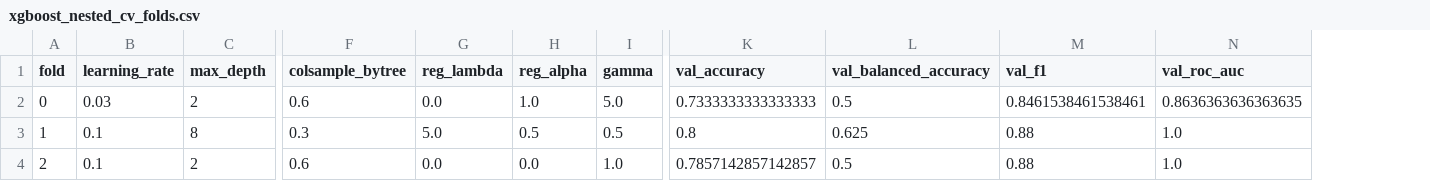
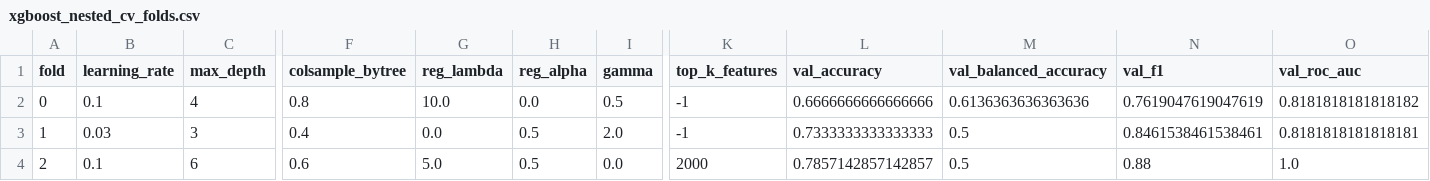
Before and after one commit to Syu125/cse291-project, a CSV file: data/processed/healthy_vs_infected/xgboost_nested_cv_folds.csv, drawn as a sheet; only a part is shown, gaps mark what is left out; addresses are those after the commit; the diff covers the shown part only; the diff names each change by its address in the sheet, - before the commit and + after, or states it on an @@ line.

```diff
--- a/data/processed/healthy_vs_infected/xgboost_nested_cv_folds.csv
+++ b/data/processed/healthy_vs_infected/xgboost_nested_cv_folds.csv
+column K (top_k_features), rows 2-4: -1 | -1 | 2000
-B2 (learning_rate): 0.03
+B2 (learning_rate): 0.1
-C2 (max_depth): 2
+C2 (max_depth): 4
-F2 (colsample_bytree): 0.6
+F2 (colsample_bytree): 0.8
-G2 (reg_lambda): 0.0
+G2 (reg_lambda): 10.0
-H2 (reg_alpha): 1.0
+H2 (reg_alpha): 0.0
-I2 (gamma): 5.0
+I2 (gamma): 0.5
-L2 (val_accuracy): 0.7333333333333333
+L2 (val_accuracy): 0.6666666666666666
-M2 (val_balanced_accuracy): 0.5
+M2 (val_balanced_accuracy): 0.6136363636363636
-N2 (val_f1): 0.8461538461538461
+N2 (val_f1): 0.7619047619047619
-O2 (val_roc_auc): 0.8636363636363635
+O2 (val_roc_auc): 0.8181818181818182
-B3 (learning_rate): 0.1
+B3 (learning_rate): 0.03
-C3 (max_depth): 8
+C3 (max_depth): 3
-F3 (colsample_bytree): 0.3
+F3 (colsample_bytree): 0.4
-G3 (reg_lambda): 5.0
+G3 (reg_lambda): 0.0
-I3 (gamma): 0.5
+I3 (gamma): 2.0
-L3 (val_accuracy): 0.8
+L3 (val_accuracy): 0.7333333333333333
-M3 (val_balanced_accuracy): 0.625
+M3 (val_balanced_accuracy): 0.5
-N3 (val_f1): 0.88
+N3 (val_f1): 0.8461538461538461
-O3 (val_roc_auc): 1.0
+O3 (val_roc_auc): 0.8181818181818181
-C4 (max_depth): 2
+C4 (max_depth): 6
-G4 (reg_lambda): 0.0
+G4 (reg_lambda): 5.0
-H4 (reg_alpha): 0.0
+H4 (reg_alpha): 0.5
-I4 (gamma): 1.0
+I4 (gamma): 0.0
```
Also changed, not shown: 27 edited cells elsewhere in this file, data/processed/healthy_vs_infected/xgboost_feature_importance_gain.csv, data/processed/logistic_regression_baseline_results_all_tasks.csv, 44 other files.
